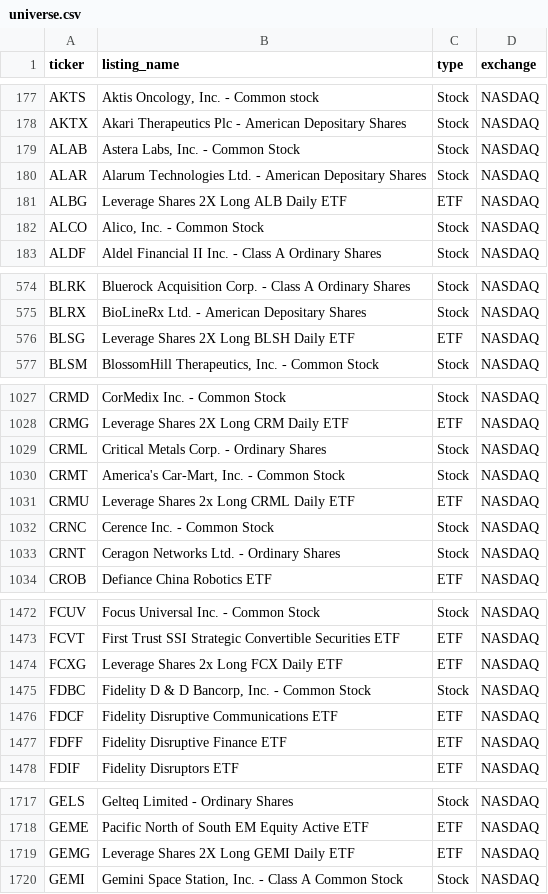
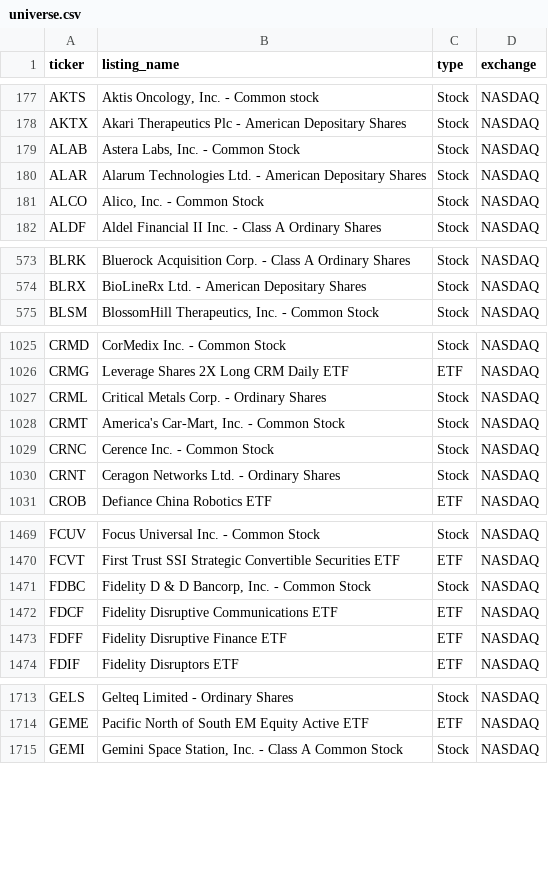
Before and after one commit to tayyabkamal7/Sharia-Stock-Screener, a CSV file: data/universe.csv, drawn as a sheet; only a part is shown, gaps mark what is left out; removed rows and columns are numbered as before the commit, all else as after; the diff covers the shown part only; the diff names each change by its address in the sheet, - before the commit and + after, or states it on an @@ line.

```diff
--- a/data/universe.csv
+++ b/data/universe.csv
-row 181: ALBG | Leverage Shares 2X Long ALB Daily ETF | ETF | NASDAQ
-row 576: BLSG | Leverage Shares 2X Long BLSH Daily ETF | ETF | NASDAQ
-row 1031: CRMU | Leverage Shares 2x Long CRML Daily ETF | ETF | NASDAQ
-row 1474: FCXG | Leverage Shares 2x Long FCX Daily ETF | ETF | NASDAQ
-row 1719: GEMG | Leverage Shares 2X Long GEMI Daily ETF | ETF | NASDAQ
```
Also changed, not shown: 2 added rows, 10 removed rows and 1 edited cell elsewhere in this file, data/prices.csv, 4 other files.
